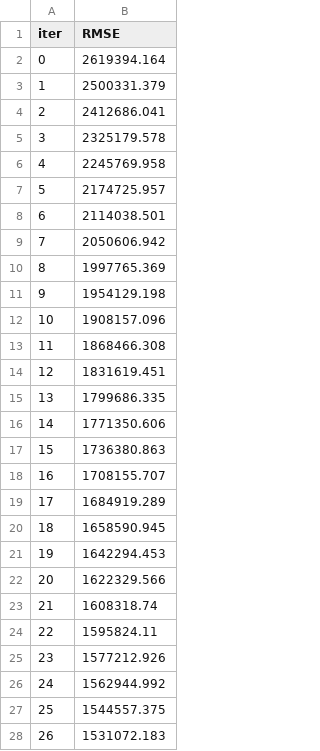
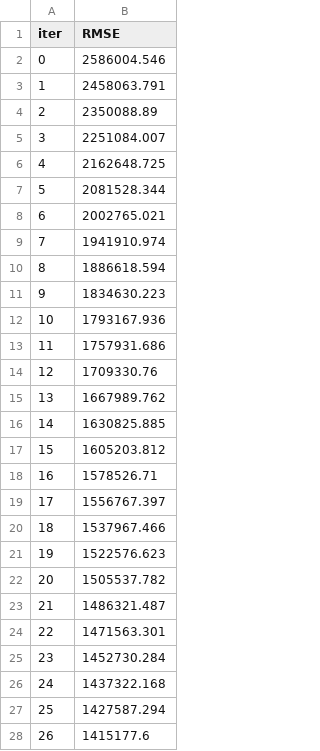
Before and after one commit to ossianhempel/apartment_price_predictor, a TSV file: catboost_info/learn_error.tsv, drawn as a sheet; only a part is shown; the diff covers the shown part only.

```diff
--- a/catboost_info/learn_error.tsv
+++ b/catboost_info/learn_error.tsv
@@ -1,28 +1,28 @@
 iter	RMSE
-0	2619394.164
-1	2500331.379
-2	2412686.041
-3	2325179.578
-4	2245769.958
-5	2174725.957
-6	2114038.501
-7	2050606.942
-8	1997765.369
-9	1954129.198
-10	1908157.096
-11	1868466.308
-12	1831619.451
-13	1799686.335
-14	1771350.606
-15	1736380.863
-16	1708155.707
-17	1684919.289
-18	1658590.945
-19	1642294.453
-20	1622329.566
-21	1608318.74
-22	1595824.11
-23	1577212.926
-24	1562944.992
-25	1544557.375
-26	1531072.183
+0	2586004.546
+1	2458063.791
+2	2350088.89
+3	2251084.007
+4	2162648.725
+5	2081528.344
+6	2002765.021
+7	1941910.974
+8	1886618.594
+9	1834630.223
+10	1793167.936
+11	1757931.686
+12	1709330.76
+13	1667989.762
+14	1630825.885
+15	1605203.812
+16	1578526.71
+17	1556767.397
+18	1537967.466
+19	1522576.623
+20	1505537.782
+21	1486321.487
+22	1471563.301
+23	1452730.284
+24	1437322.168
+25	1427587.294
+26	1415177.6
```
Also changed, not shown: 73 edited cells elsewhere in this file, artifacts/data.csv, artifacts/test.csv, 9 other files.
